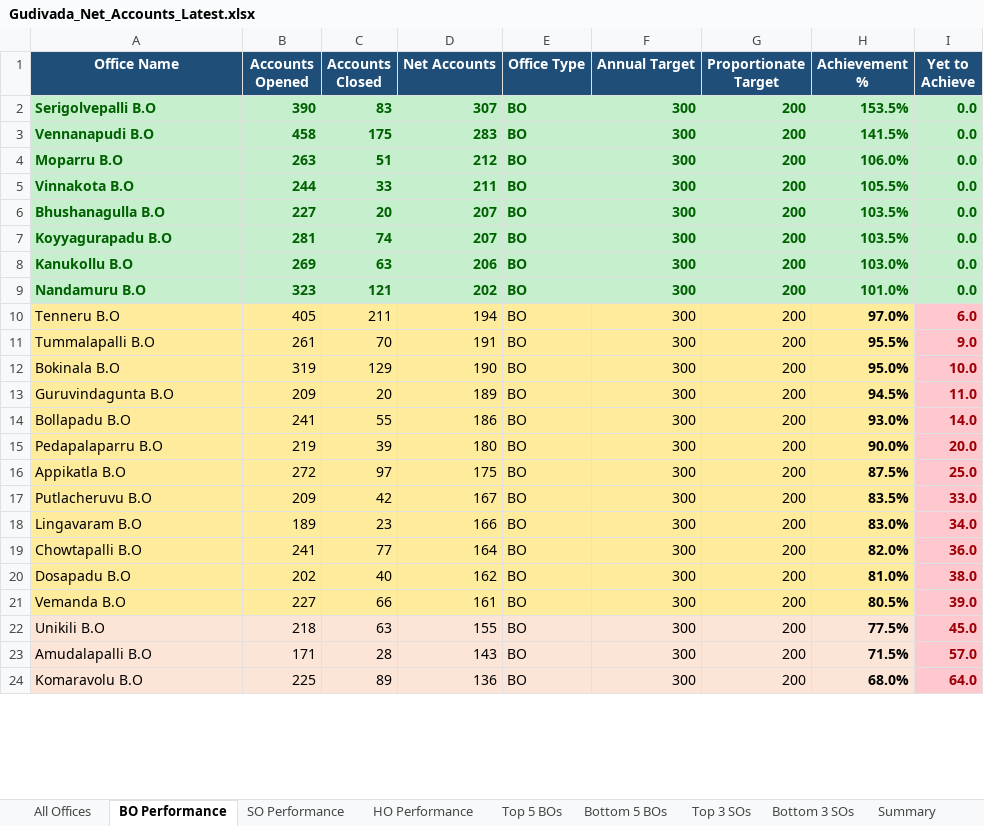
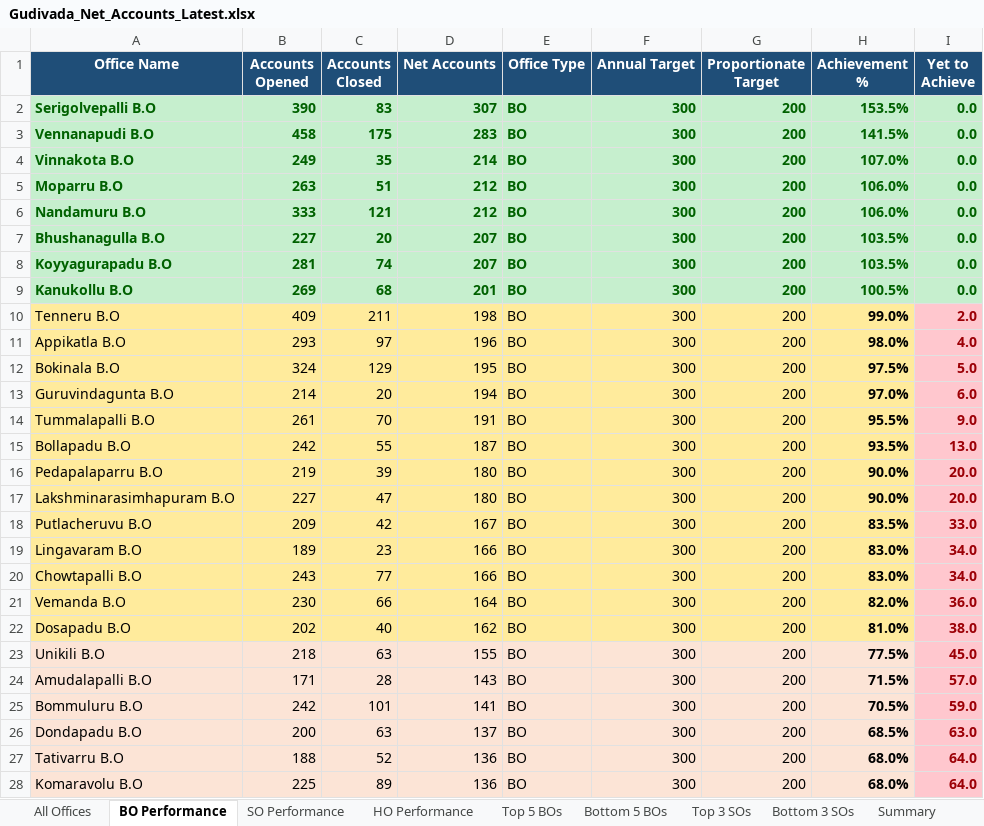
Before and after one commit to vijaybhukya205-png/GudivadaSubDivision, an Excel workbook: Gudivada_Net_Accounts_Latest.xlsx, sheet BO Performance, drawn as a sheet; only a part is shown; values as stored, in another font and other column widths than the file's, no borders; removed rows and columns are numbered as before the commit, all else as after; the diff covers the shown part only; the diff names each change by its address in the sheet, - before the commit and + after, or states it on an @@ line.

```diff
--- a/Gudivada_Net_Accounts_Latest.xlsx (sheet BO Performance)
+++ b/Gudivada_Net_Accounts_Latest.xlsx (sheet BO Performance)
+row 4: Vinnakota B.O | 249 | 35 | 214 | BO | 300 | 200 | 107.0% | 0.0
-row 5: Vinnakota B.O | 244 | 33 | 211 | BO | 300 | 200 | 105.5% | 0.0
+row 6: Nandamuru B.O | 333 | 121 | 212 | BO | 300 | 200 | 106.0% | 0.0
-C9 (Accounts Closed): 63
+C9 (Accounts Closed): 68
-D9 (Net Accounts): 206
+D9 (Net Accounts): 201
-H9 (Achievement %): 103.0%
+H9 (Achievement %): 100.5%
-row 9: Nandamuru B.O | 323 | 121 | 202 | BO | 300 | 200 | 101.0% | 0.0
-B10 (Accounts Opened): 405
+B10 (Accounts Opened): 409
-D10 (Net Accounts): 194
+D10 (Net Accounts): 198
-H10 (Achievement %): 97.0%
+H10 (Achievement %): 99.0%
-I10 (Yet to Achieve): 6.0
+I10 (Yet to Achieve): 2.0
+row 11: Appikatla B.O | 293 | 97 | 196 | BO | 300 | 200 | 98.0% | 4.0
+row 12: Bokinala B.O | 324 | 129 | 195 | BO | 300 | 200 | 97.5% | 5.0
+row 13: Guruvindagunta B.O | 214 | 20 | 194 | BO | 300 | 200 | 97.0% | 6.0
-row 12: Bokinala B.O | 319 | 129 | 190 | BO | 300 | 200 | 95.0% | 10.0
-row 13: Guruvindagunta B.O | 209 | 20 | 189 | BO | 300 | 200 | 94.5% | 11.0
-B15 (Accounts Opened): 241
+B15 (Accounts Opened): 242
-D15 (Net Accounts): 186
+D15 (Net Accounts): 187
-H15 (Achievement %): 93.0%
+H15 (Achievement %): 93.5%
-I15 (Yet to Achieve): 14.0
+I15 (Yet to Achieve): 13.0
-row 16: Appikatla B.O | 272 | 97 | 175 | BO | 300 | 200 | 87.5% | 25.0
+row 17: Lakshminarasimhapuram B.O | 227 | 47 | 180 | BO | 300 | 200 | 90.0% | 20.0
-B20 (Accounts Opened): 241
+B20 (Accounts Opened): 243
-D20 (Net Accounts): 164
+D20 (Net Accounts): 166
-H20 (Achievement %): 82.0%
+H20 (Achievement %): 83.0%
-I20 (Yet to Achieve): 36.0
+I20 (Yet to Achieve): 34.0
+row 21: Vemanda B.O | 230 | 66 | 164 | BO | 300 | 200 | 82.0% | 36.0
-row 21: Vemanda B.O | 227 | 66 | 161 | BO | 300 | 200 | 80.5% | 39.0
+row 25: Bommuluru B.O | 242 | 101 | 141 | BO | 300 | 200 | 70.5% | 59.0
+row 26: Dondapadu B.O | 200 | 63 | 137 | BO | 300 | 200 | 68.5% | 63.0
+row 27: Tativarru B.O | 188 | 52 | 136 | BO | 300 | 200 | 68.0% | 64.0
```
Also changed, not shown: 11 added rows, 15 removed rows, 3 moved rows, 42 edited cells and cell formats elsewhere in this sheet, sheet All Offices, sheet Bottom 5 BOs, sheet Top 5 BOs, sheet SO Performance, sheet Top 3 SOs, sheet Summary, 2 more sheets, 5 other files.
